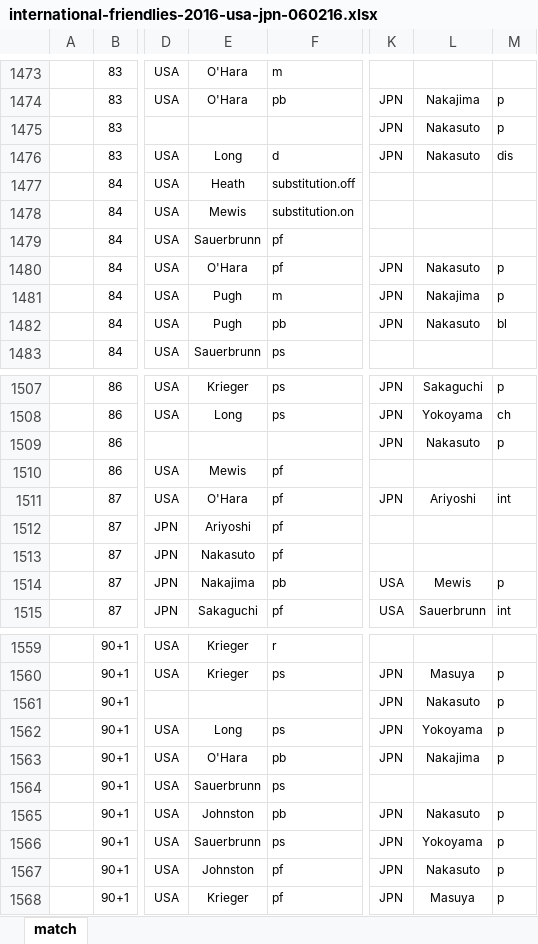
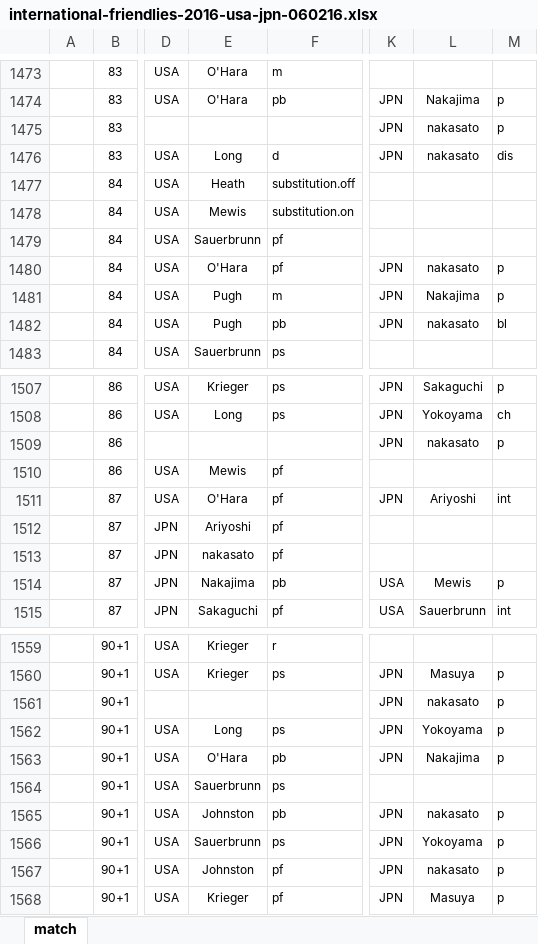
Before and after one commit to alfredomartinezjr/wosostats, an Excel workbook: source/excel/international-friendlies-2016-usa-jpn-060216.xlsx, sheet match, drawn as a sheet; only a part is shown, gaps mark what is left out; values as stored, in another font and other column widths than the file's, no borders; the diff covers the shown part only; the diff names each change by its address in the sheet, - before the commit and + after, or states it on an @@ line.

Commit message:
Fixed name typos

```diff
--- a/source/excel/international-friendlies-2016-usa-jpn-060216.xlsx (sheet match)
+++ b/source/excel/international-friendlies-2016-usa-jpn-060216.xlsx (sheet match)
-L1475:L1476: Nakasuto
+L1475:L1476: nakasato
-L1480: Nakasuto
+L1480: nakasato
-L1482: Nakasuto
+L1482: nakasato
-L1509: Nakasuto
+L1509: nakasato
-E1513: Nakasuto
+E1513: nakasato
-L1561: Nakasuto
+L1561: nakasato
-L1565: Nakasuto
+L1565: nakasato
-L1567: Nakasuto
+L1567: nakasato
```
Also changed, not shown: 6 edited cells elsewhere in this sheet.
